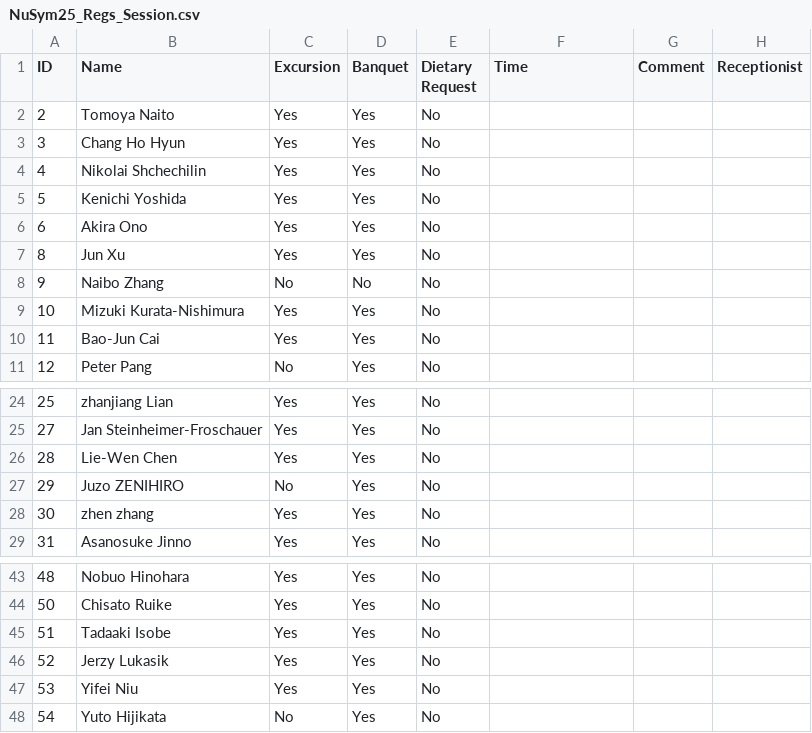
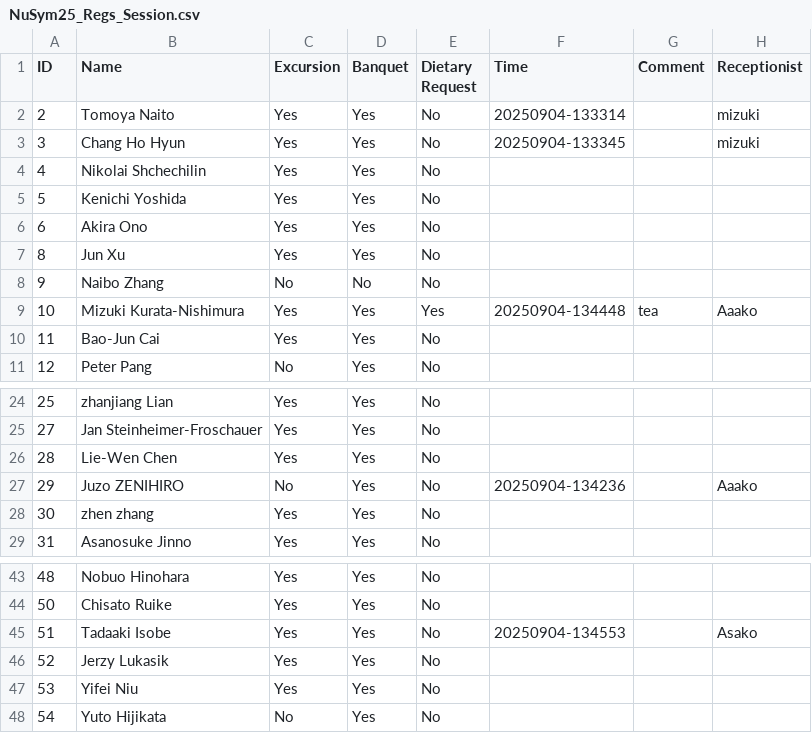
Before and after one commit to MizukiRIKEN/Attendance_check-app, a CSV file: output/NuSym25_Regs_Session.csv, drawn as a sheet; only a part is shown, gaps mark what is left out.

```diff
--- a/output/NuSym25_Regs_Session.csv
+++ b/output/NuSym25_Regs_Session.csv
@@ -1,4 +1,4 @@
 ID,Name,Excursion,Banquet,Dietary Request,Time,Comment,Receptionist
-2,Tomoya Naito,Yes,Yes,No,,,
-3,Chang Ho Hyun,Yes,Yes,No,,,
+2,Tomoya Naito,Yes,Yes,No,20250904-133314,,mizuki
+3,Chang Ho Hyun,Yes,Yes,No,20250904-133345,,mizuki
 4,Nikolai Shchechilin,Yes,Yes,No,,,
@@ -8,3 +8,3 @@ ID,Name,Excursion,Banquet,Dietary Request,Time,Comment,Receptionist
 9,Naibo Zhang,No,No,No,,,
-10,Mizuki Kurata-Nishimura,Yes,Yes,No,,,
+10,Mizuki Kurata-Nishimura,Yes,Yes,Yes,20250904-134448,tea,Aaako
 11,Bao-Jun Cai,Yes,Yes,No,,,
@@ -26,3 +26,3 @@ ID,Name,Excursion,Banquet,Dietary Request,Time,Comment,Receptionist
 28,Lie-Wen Chen,Yes,Yes,No,,,
-29,Juzo ZENIHIRO,No,Yes,No,,,
+29,Juzo ZENIHIRO,No,Yes,No,20250904-134236,,Aaako
 30,zhen zhang,Yes,Yes,No,,,
@@ -44,3 +44,3 @@ ID,Name,Excursion,Banquet,Dietary Request,Time,Comment,Receptionist
 50,Chisato Ruike,Yes,Yes,No,,,
-51,Tadaaki Isobe,Yes,Yes,No,,,
+51,Tadaaki Isobe,Yes,Yes,No,20250904-134553,,Asako
 52,Jerzy Lukasik,Yes,Yes,No,,,
```
Also changed, not shown: 5 other files.
